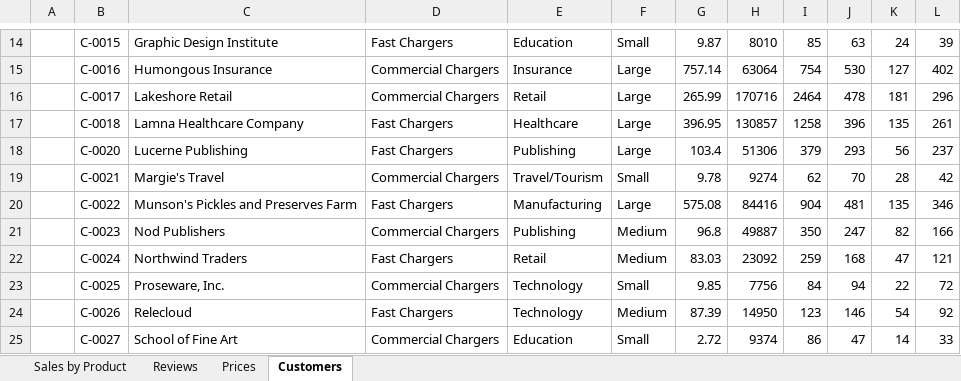
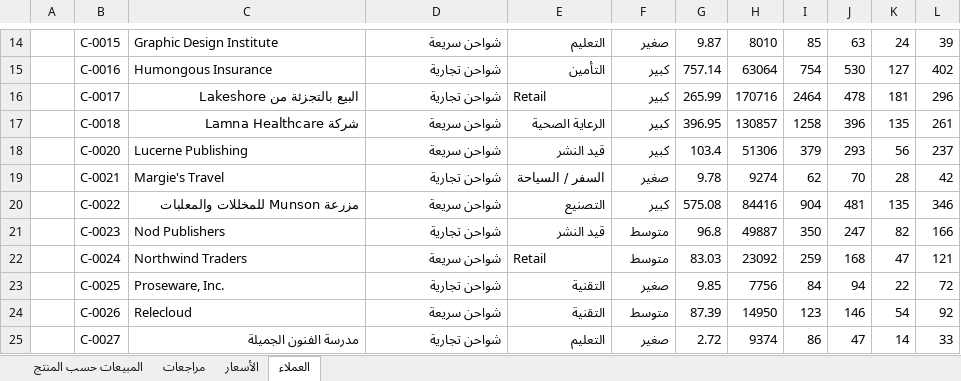
Before and after one commit to MicrosoftLearning/MS-4008-Microsoft-365-Copilot-Interactive-Experience-for-Executives.ar-sa, an Excel workbook: ResourceFiles/EV_Charger_Sales_Analysis_v1.xlsx, sheet العملاء, drawn as a sheet; only a part is shown, gaps mark what is left out; values as stored, in another font and other column widths than the file's, no borders; table styles not drawn; the diff covers the shown part only; the diff names each change by its address in the sheet, - before the commit and + after, or states it on an @@ line.

```diff
--- a/ResourceFiles/EV_Charger_Sales_Analysis_v1.xlsx (sheet العملاء)
+++ b/ResourceFiles/EV_Charger_Sales_Analysis_v1.xlsx (sheet العملاء)
-sheet tab: Sales by Product
+sheet tab: المبيعات حسب المنتج
-sheet tab: Reviews
+sheet tab: مراجعات
-sheet tab: Prices
+sheet tab: الأسعار
-sheet tab: Customers
+sheet tab: العملاء
-D14: Fast Chargers
+D14: شواحن سريعة
-E14: Education
+E14: التعليم
-F14: Small
+F14: صغير
-D15:D16: Commercial Chargers
+D15:D16: شواحن تجارية
-E15: Insurance
+E15: التأمين
-F15:F18: Large
+F15:F18: كبير
-C16: Lakeshore Retail
+C16: البيع بالتجزئة من Lakeshore
-C17: Lamna Healthcare Company
+C17: شركة Lamna Healthcare
-D17:D18: Fast Chargers
+D17:D18: شواحن سريعة
-E17: Healthcare
+E17: الرعاية الصحية
-E18: Publishing
+E18: قيد النشر
-D19: Commercial Chargers
+D19: شواحن تجارية
-E19: Travel/Tourism
+E19: السفر / السياحة
-F19: Small
+F19: صغير
-C20: Munson's Pickles and Preserves Farm
+C20: مزرعة Munson للمخللات والمعلبات
-D20: Fast Chargers
+D20: شواحن سريعة
-E20: Manufacturing
+E20: التصنيع
-F20: Large
+F20: كبير
-D21: Commercial Chargers
+D21: شواحن تجارية
-E21: Publishing
+E21: قيد النشر
-F21:F22: Medium
+F21:F22: متوسط
-D22: Fast Chargers
+D22: شواحن سريعة
-D23: Commercial Chargers
+D23: شواحن تجارية
-E23:E24: Technology
+E23:E24: التقنية
-F23: Small
+F23: صغير
-D24: Fast Chargers
+D24: شواحن سريعة
-F24: Medium
+F24: متوسط
-C25: School of Fine Art
+C25: مدرسة الفنون الجميلة
-D25: Commercial Chargers
+D25: شواحن تجارية
-E25: Education
+E25: التعليم
-F25: Small
+F25: صغير
```
Also changed, not shown: 1 added row, 1 removed row and 65 edited cells elsewhere in this sheet, sheet المبيعات حسب المنتج, sheet مراجعات, sheet الأسعار, formulas that keep their value, 9 other files.
